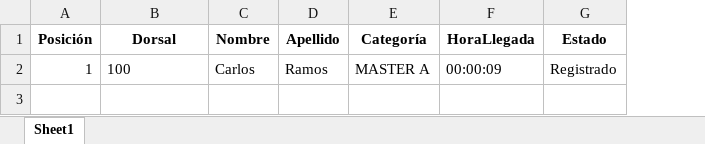
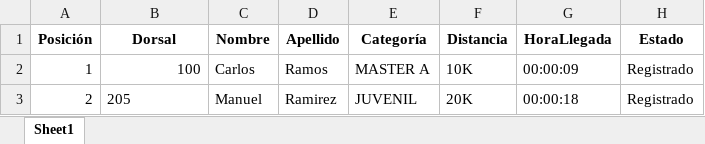
Before and after one commit to carlitosgiovanniramos/raceDetector, an Excel workbook: registros_dorsales.xlsx, sheet Sheet1, drawn as a sheet; values as stored, in another font and other column widths than the file's, no borders; the diff names each change by its address in the sheet, - before the commit and + after, or states it on an @@ line.

```diff
--- a/registros_dorsales.xlsx (sheet Sheet1)
+++ b/registros_dorsales.xlsx (sheet Sheet1)
+column F (Distancia), row 2: 10K
-B2 alignment: left
+B2 alignment: right
+row 3: 2 | 205 | Manuel | Ramirez | JUVENIL | 20K | 00:00:18 | Registrado
```
Also changed, not shown: LISTADO FINAL CORREDORES.xlsx, participantes.xlsx, 6 other files.
